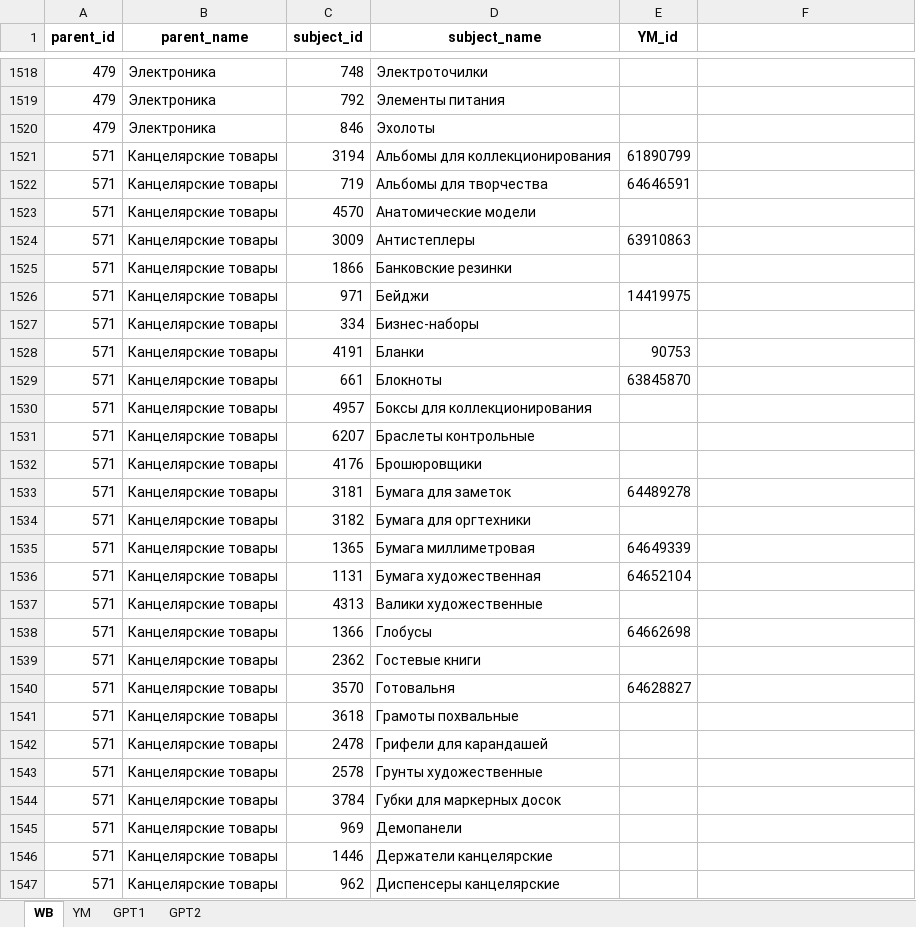
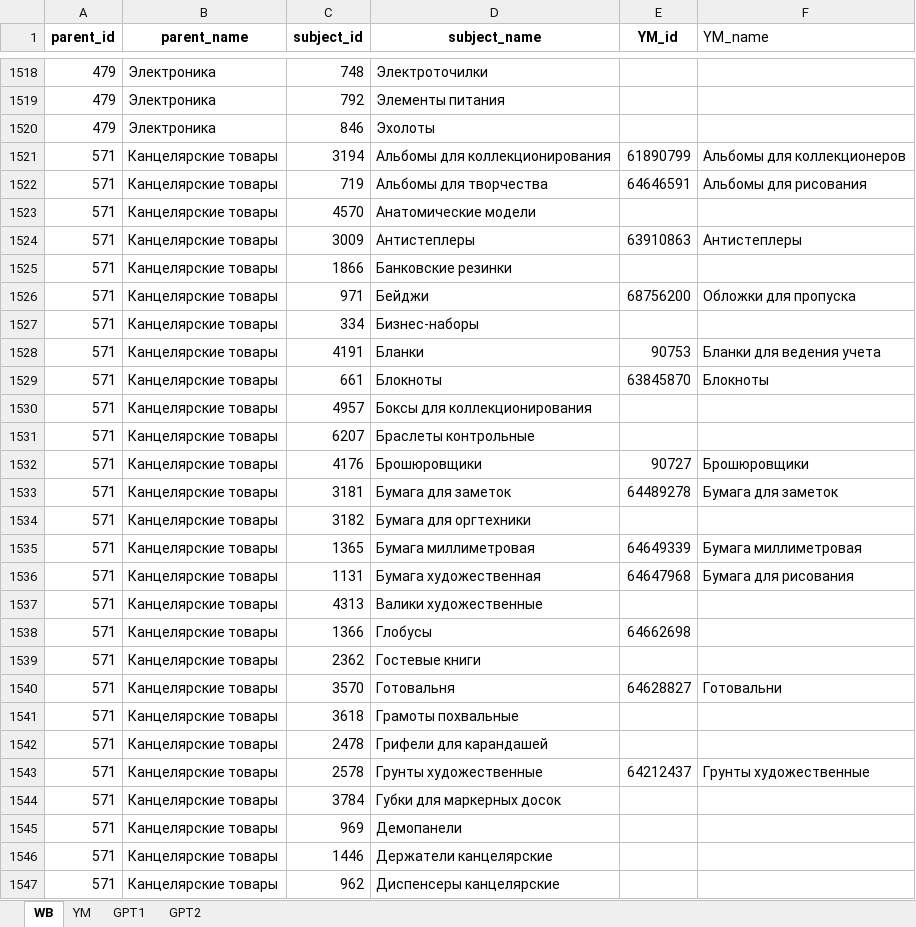
Before and after one commit to ALleks32/WBYA, an Excel workbook: wb-ym.xlsx, sheet WB, drawn as a sheet; only a part is shown, gaps mark what is left out; values as stored, in another font and other column widths than the file's, no borders; the diff covers the shown part only; the diff names each change by its address in the sheet, - before the commit and + after, or states it on an @@ line.

```diff
--- a/wb-ym.xlsx (sheet WB)
+++ b/wb-ym.xlsx (sheet WB)
-F1: (empty)
+F1: YM_name
-F1521 (YM_name): (empty)
+F1521 (YM_name): Альбомы для коллекционеров
-F1522 (YM_name): (empty)
+F1522 (YM_name): Альбомы для рисования
-F1524 (YM_name): (empty)
+F1524 (YM_name): Антистеплеры
-E1526 (YM_id): 14419975
+E1526 (YM_id): 68756200
-F1526 (YM_name): (empty)
+F1526 (YM_name): Обложки для пропуска
-F1528 (YM_name): (empty)
+F1528 (YM_name): Бланки для ведения учета
-F1529 (YM_name): (empty)
+F1529 (YM_name): Блокноты
-E1532 (YM_id): (empty)
+E1532 (YM_id): 90727
-F1532 (YM_name): (empty)
+F1532 (YM_name): Брошюровщики
-F1533 (YM_name): (empty)
+F1533 (YM_name): Бумага для заметок
-F1535 (YM_name): (empty)
+F1535 (YM_name): Бумага миллиметровая
-E1536 (YM_id): 64652104
+E1536 (YM_id): 64647968
-F1536 (YM_name): (empty)
+F1536 (YM_name): Бумага для рисования
-F1540 (YM_name): (empty)
+F1540 (YM_name): Готовальни
-E1543 (YM_id): (empty)
+E1543 (YM_id): 64212437
-F1543 (YM_name): (empty)
+F1543 (YM_name): Грунты художественные
```
Also changed, not shown: 551 edited cells elsewhere in this sheet, 5 other files.
